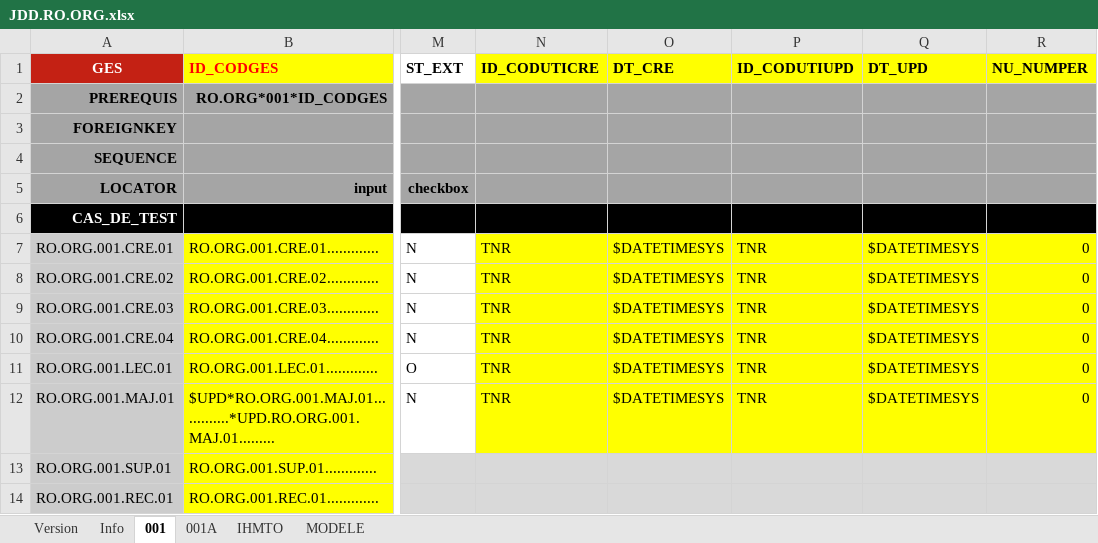
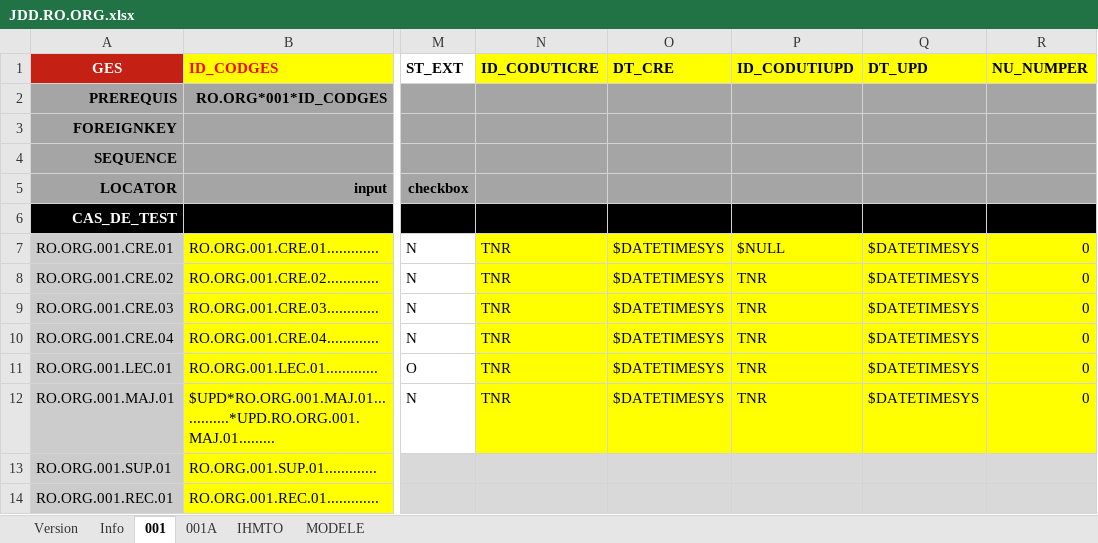
Before and after one commit to jmLafarge/MAINTA_TNR, an Excel workbook: TNR_JDD/JDD.RO.ORG.xlsx, sheet 001, drawn as a sheet; only a part is shown, gaps mark what is left out; values as stored, in another font and other column widths than the file's, no borders; charts and pictures not drawn; the diff names each change by its address in the sheet, - before the commit and + after, or states it on an @@ line.

```diff
--- a/TNR_JDD/JDD.RO.ORG.xlsx (sheet 001)
+++ b/TNR_JDD/JDD.RO.ORG.xlsx (sheet 001)
-P7 (ID_CODUTIUPD): TNR
+P7 (ID_CODUTIUPD): $NULL
```
Also changed, not shown: TNR_JDD/JDD.RT.MAT.xlsx, 6 other files.
